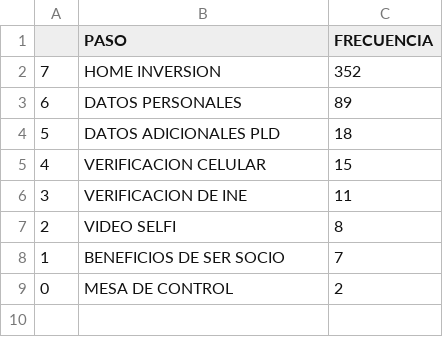
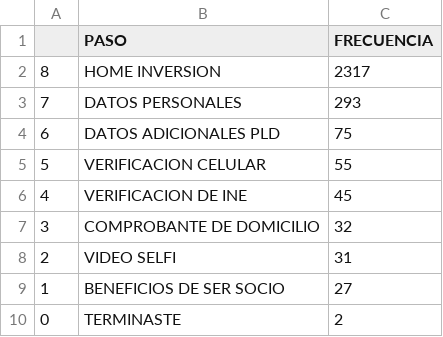
Before and after one commit to taniiaaaaaaa/Activa1.0, a CSV file: FUNEL (1).csv, drawn as a sheet.

```diff
--- a/FUNEL (1).csv
+++ b/FUNEL (1).csv
@@ -1,9 +1,10 @@
 ,PASO,FRECUENCIA
-7,HOME INVERSION,352
-6,DATOS PERSONALES,89
-5,DATOS ADICIONALES PLD,18
-4,VERIFICACION CELULAR,15
-3,VERIFICACION DE INE,11
-2,VIDEO SELFI,8
-1,BENEFICIOS DE SER SOCIO,7
-0,MESA DE CONTROL,2
+8,HOME INVERSION,2317
+7,DATOS PERSONALES,293
+6,DATOS ADICIONALES PLD,75
+5,VERIFICACION CELULAR,55
+4,VERIFICACION DE INE,45
+3,COMPROBANTE DE DOMICILIO,32
+2,VIDEO SELFI,31
+1,BENEFICIOS DE SER SOCIO,27
+0,TERMINASTE,2
```
Also changed, not shown: FECHAS (1).csv, 5 other files.
